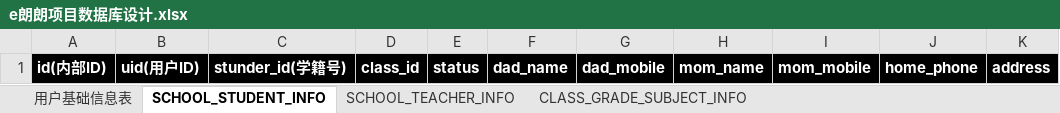
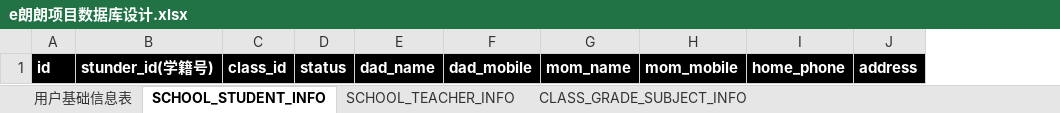
Before and after one commit to ellt/gittest, an Excel workbook: Doc/Design/e朗朗项目数据库设计.xlsx, sheet SCHOOL_STUDENT_INFO, drawn as a sheet; values as stored, in another font and other column widths than the file's, no borders; table styles not drawn; removed rows and columns are numbered as before the commit, all else as after; the diff names each change by its address in the sheet, - before the commit and + after, or states it on an @@ line.

```diff
--- a/Doc/Design/e朗朗项目数据库设计.xlsx (sheet SCHOOL_STUDENT_INFO)
+++ b/Doc/Design/e朗朗项目数据库设计.xlsx (sheet SCHOOL_STUDENT_INFO)
-column A, row 1: id(内部ID)
-column B, row 1: uid(用户ID)
+column A, row 1: id
```
Also changed, not shown: sheet CLASS_GRADE_SUBJECT_INFO, sheet 用户基础信息表, 11 other files.
